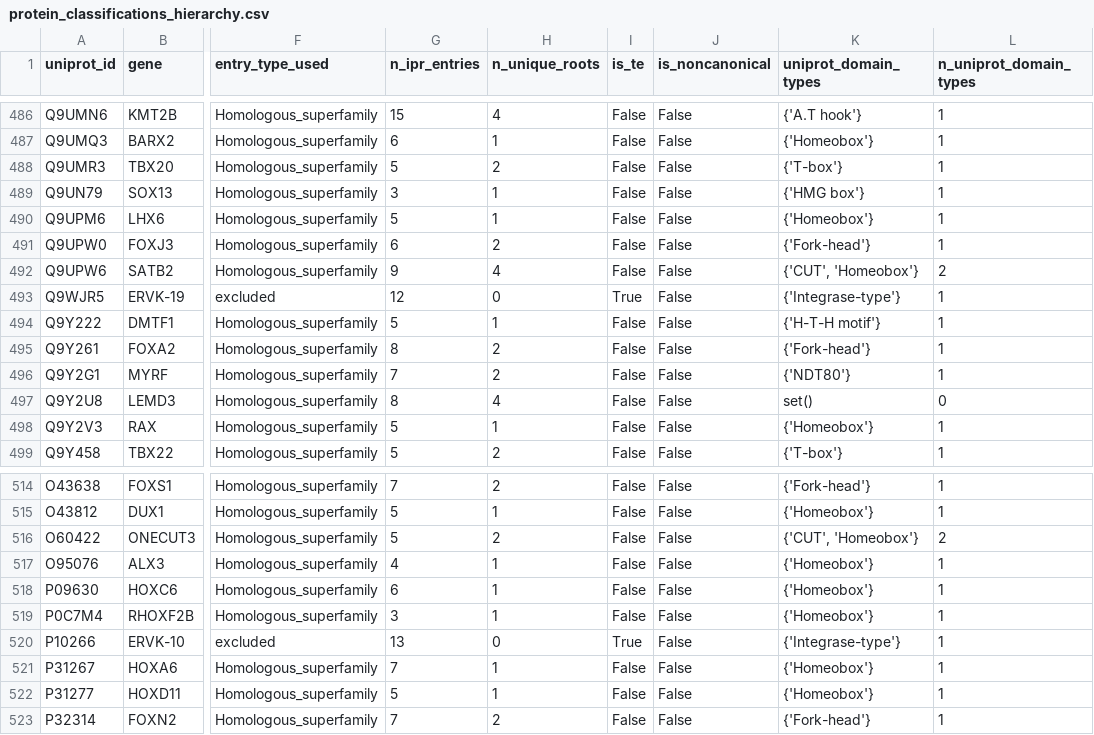
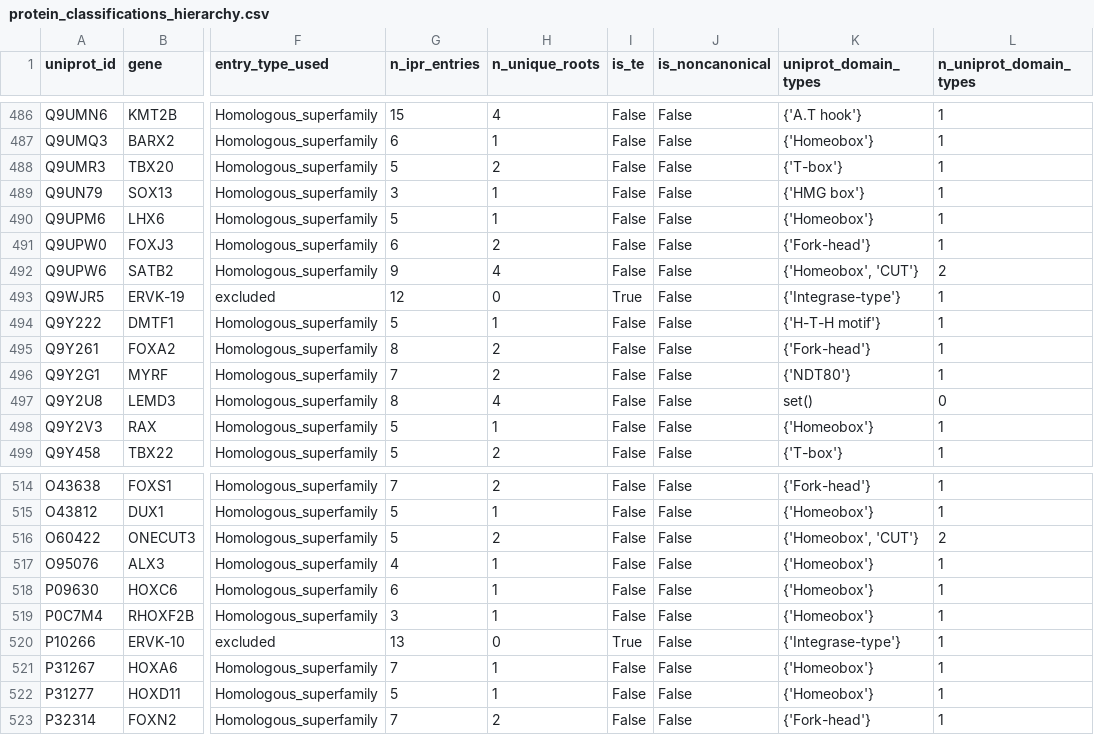
Before and after one commit to hdray04/FYP_code, a CSV file: Csvs/protein_classifications_hierarchy.csv, drawn as a sheet; only a part is shown, gaps mark what is left out; the diff covers the shown part only; the diff names each change by its address in the sheet, - before the commit and + after, or states it on an @@ line.

```diff
--- a/Csvs/protein_classifications_hierarchy.csv
+++ b/Csvs/protein_classifications_hierarchy.csv
-K492 (uniprot_domain_types): {'CUT', 'Homeobox'}
+K492 (uniprot_domain_types): {'Homeobox', 'CUT'}
-K516 (uniprot_domain_types): {'CUT', 'Homeobox'}
+K516 (uniprot_domain_types): {'Homeobox', 'CUT'}
```
Also changed, not shown: 5 edited cells elsewhere in this file, 5 other files.
